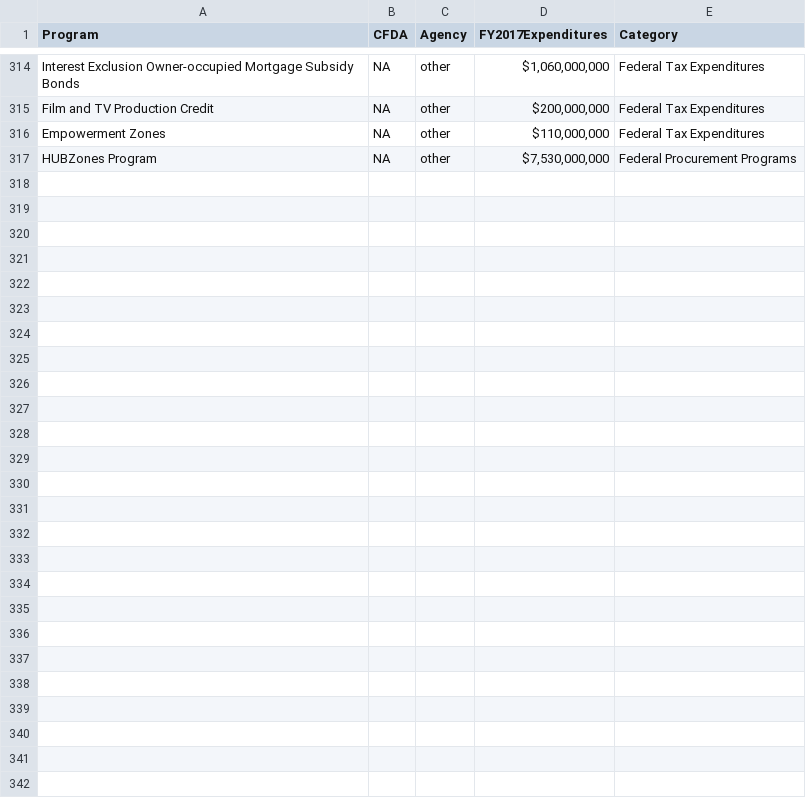
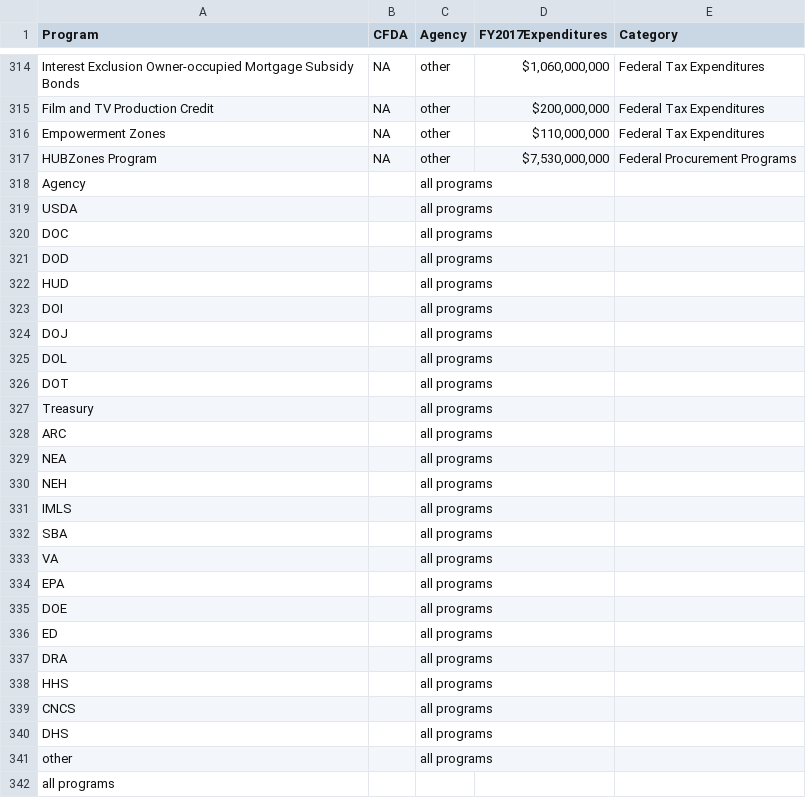
Before and after one commit to Journalists-Resource/counting-for-dollars, a CSV file: public/data/fy2017expendituresbyprogram.csv, drawn as a sheet; only a part is shown, gaps mark what is left out.

```diff
--- a/public/data/fy2017expendituresbyprogram.csv
+++ b/public/data/fy2017expendituresbyprogram.csv
@@ -317 +317,26 @@ Empowerment Zones,NA,other,"$110,000,000 ",Federal Tax Expenditures,,
 HUBZones Program,NA,other,"$7,530,000,000",Federal Procurement Programs,,
+Agency,,"all programs",,,,
+USDA,,"all programs",,,,
+DOC,,"all programs",,,,
+DOD,,"all programs",,,,
+HUD,,"all programs",,,,
+DOI,,"all programs",,,,
+DOJ,,"all programs",,,,
+DOL,,"all programs",,,,
+DOT,,"all programs",,,,
+Treasury,,"all programs",,,,
+ARC,,"all programs",,,,
+NEA,,"all programs",,,,
+NEH,,"all programs",,,,
+IMLS,,"all programs",,,,
+SBA,,"all programs",,,,
+VA,,"all programs",,,,
+EPA,,"all programs",,,,
+DOE,,"all programs",,,,
+ED,,"all programs",,,,
+DRA,,"all programs",,,,
+HHS,,"all programs",,,,
+CNCS,,"all programs",,,,
+DHS,,"all programs",,,,
+other,,"all programs",,,,
+"all programs",,,,,,
```
Also changed, not shown: 4 other files.
